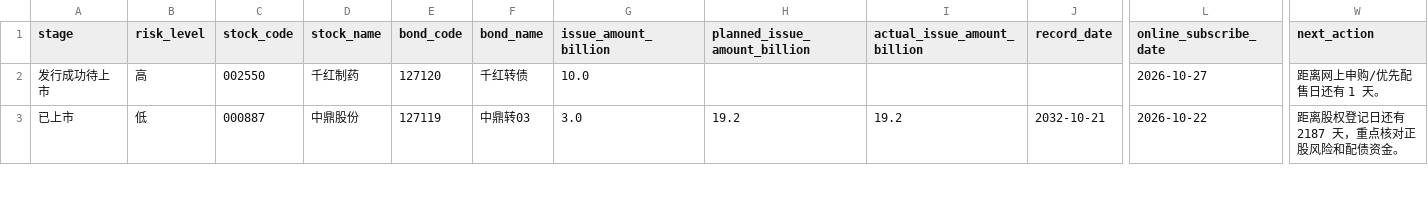
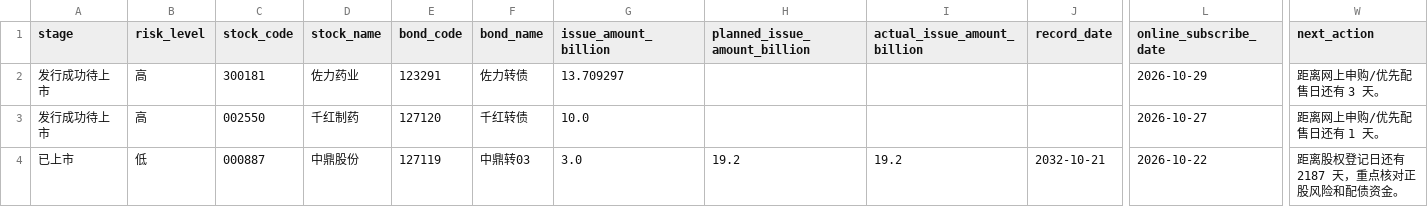
Before and after one commit to Flying-Cabbage/kzzsg, a CSV file: docs/data/convertibles.csv, drawn as a sheet; only a part is shown, gaps mark what is left out; rows hold the shown columns only; the diff names each change by its address in the sheet, - before the commit and + after, or states it on an @@ line.

```diff
--- a/docs/data/convertibles.csv
+++ b/docs/data/convertibles.csv
+row 2: 发行成功待上市 | 高 | 300181 | 佐力药业 | 123291 | 佐力转债 | 13.709297 |  |  |  | 2026-10-29 | 距离网上申购/优先配售日还有 3 天。
```
Also changed, not shown: 3 other files.
